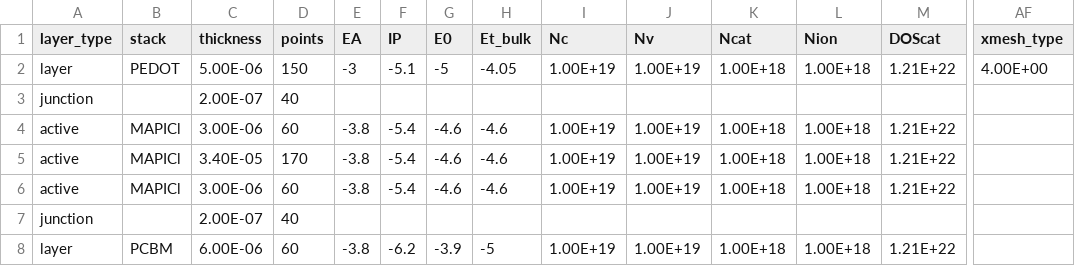
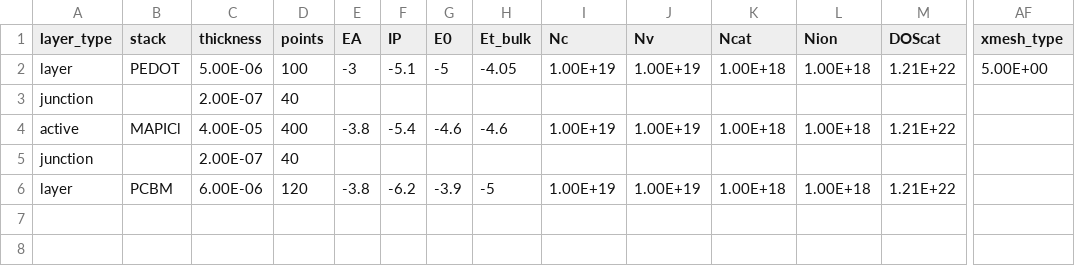
Before and after one commit to barnesgroupICL/Driftfusion, a CSV file: input_files/pedotpss_mapi_pcbm.csv, drawn as a sheet; only a part is shown, gaps mark what is left out; removed rows and columns are numbered as before the commit, all else as after; rows hold the shown columns only; the diff names each change by its address in the sheet, - before the commit and + after, or states it on an @@ line.

Commit message:
input files

```diff
--- a/input_files/pedotpss_mapi_pcbm.csv
+++ b/input_files/pedotpss_mapi_pcbm.csv
-D2 (points): 150
+D2 (points): 100
-AF2 (xmesh_type): 4.00E+00
+AF2 (xmesh_type): 5.00E+00
-C4 (thickness): 3.00E-06
+C4 (thickness): 4.00E-05
-D4 (points): 60
+D4 (points): 400
-row 5: active | MAPICl | 3.40E-05 | 170 | -3.8 | -5.4 | -4.6 | -4.6 | 1.00E+19 | 1.00E+19 | 1.00E+18 | 1.00E+18 | 1.21E+22
-row 6: active | MAPICl | 3.00E-06 | 60 | -3.8 | -5.4 | -4.6 | -4.6 | 1.00E+19 | 1.00E+19 | 1.00E+18 | 1.00E+18 | 1.21E+22
-D6 (points): 60
+D6 (points): 120
```
Also changed, not shown: input_files/Evidence_for_ion_migration_noSRH.csv, 2 other files.
